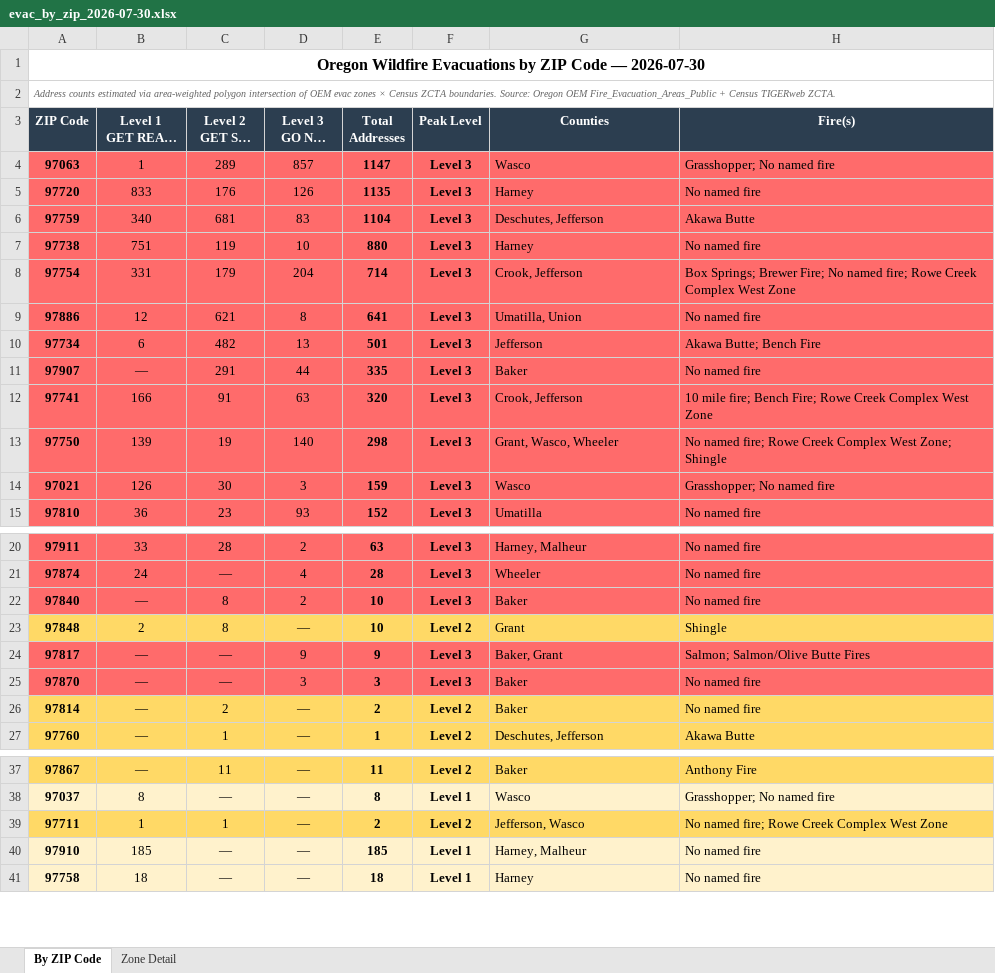
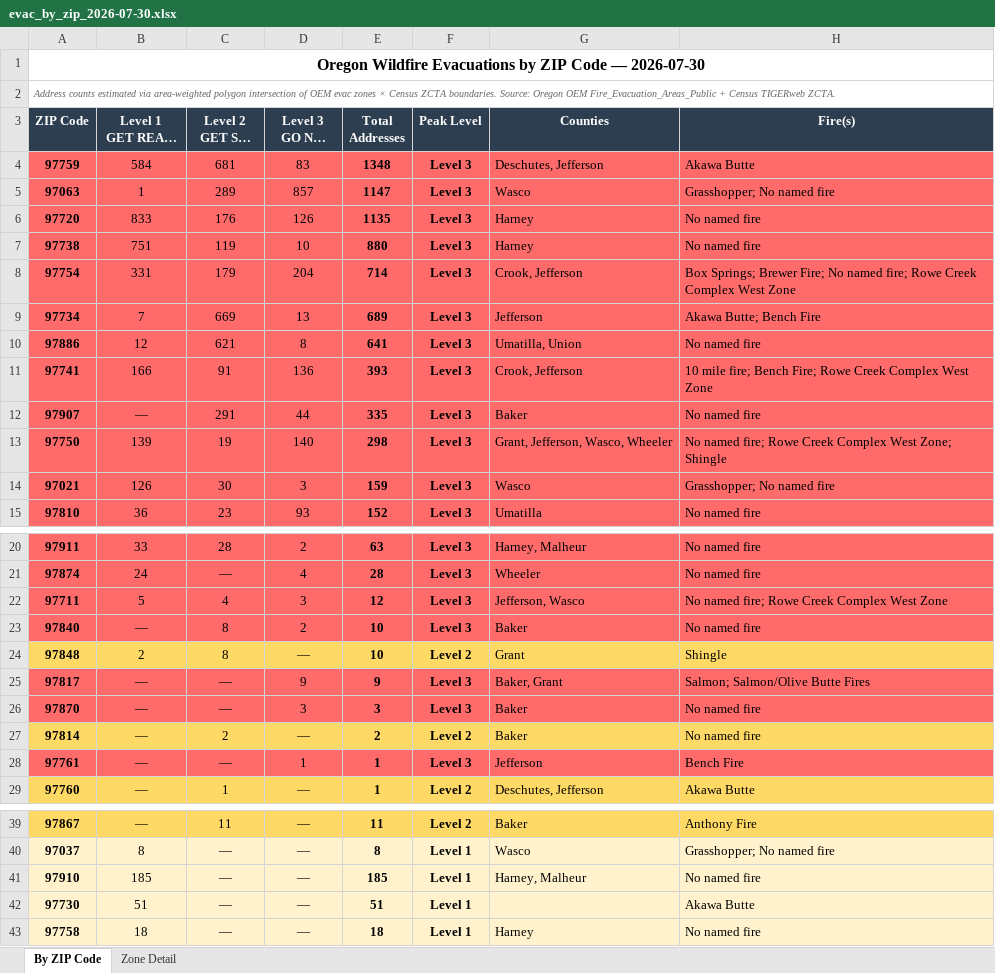
Before and after one commit to mramage1207-ux/oregon-wildfire-reports, an Excel workbook: evac_by_zip/evac_by_zip_2026-07-30.xlsx, sheet By ZIP Code, drawn as a sheet; only a part is shown, gaps mark what is left out; long unchanged cells end in …; values as stored, in another font and other column widths than the file's, no borders; removed rows and columns are numbered as before the commit, all else as after; the diff covers the shown part only; the diff names each change by its address in the sheet, - before the commit and + after, or states it on an @@ line.

```diff
--- a/evac_by_zip/evac_by_zip_2026-07-30.xlsx (sheet By ZIP Code)
+++ b/evac_by_zip/evac_by_zip_2026-07-30.xlsx (sheet By ZIP Code)
+row 4: 97759 | 584 | 681 | 83 | 1348 | Level 3 | Deschutes, Jefferson | Akawa Butte
-row 6: 97759 | 340 | 681 | 83 | 1104 | Level 3 | Deschutes, Jefferson | Akawa Butte
+row 9: 97734 | 7 | 669 | 13 | 689 | Level 3 | Jefferson | Akawa Butte; Bench Fire
-row 10: 97734 | 6 | 482 | 13 | 501 | Level 3 | Jefferson | Akawa Butte; Bench Fire
+row 11: 97741 | 166 | 91 | 136 | 393 | Level 3 | Crook, Jefferson | 10 mile fire; Bench Fire; Rowe Creek Complex West Zone
-row 12: 97741 | 166 | 91 | 63 | 320 | Level 3 | Crook, Jefferson | 10 mile fire; Bench Fire; Rowe Creek Complex West Zone
-G13 (Counties): Grant, Wasco, Wheeler
+G13 (Counties): Grant, Jefferson, Wasco, Wheeler
+row 22: 97711 | 5 | 4 | 3 | 12 | Level 3 | Jefferson, Wasco | No named fire; Rowe Creek Complex West Zone
+row 28: 97761 | — | — | 1 | 1 | Level 3 | Jefferson | Bench Fire
-row 39: 97711 | 1 | 1 | — | 2 | Level 2 | Jefferson, Wasco | No named fire; Rowe Creek Complex West Zone
+row 42: 97730 | 51 | — | — | 51 | Level 1 |  | Akawa Butte
```
Also changed, not shown: 1 added row elsewhere in this sheet, sheet Zone Detail, 5 other files.
